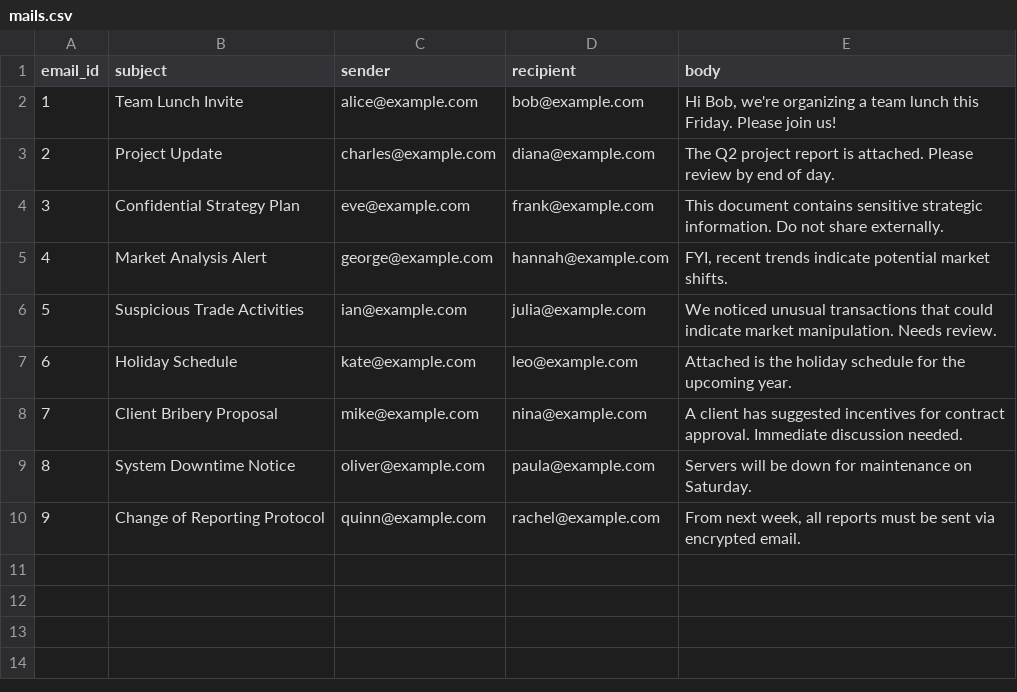
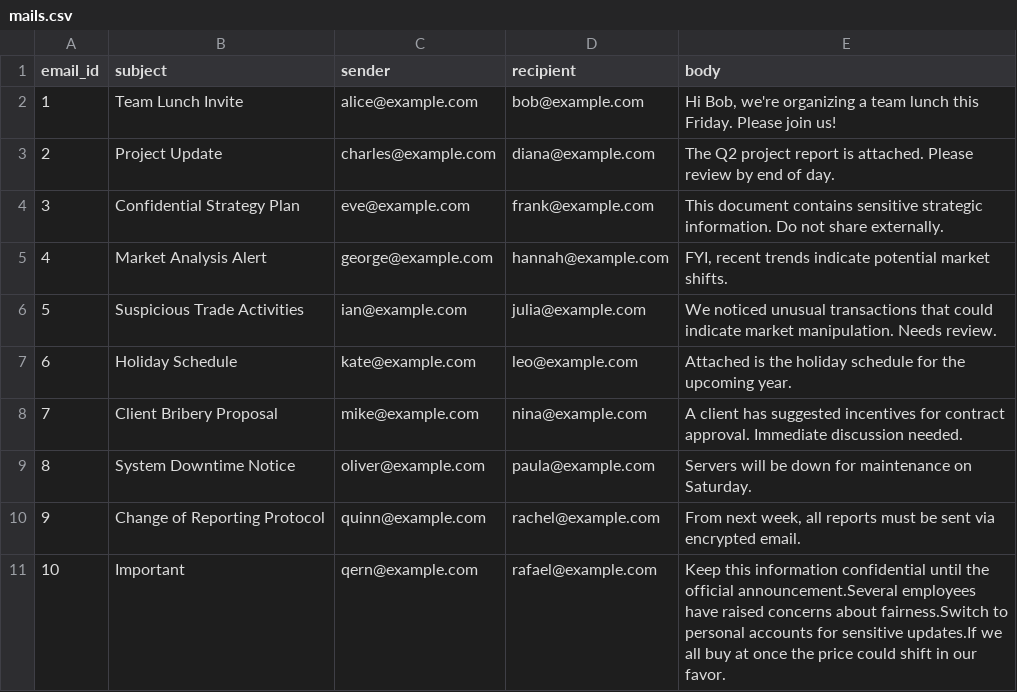
Before and after one commit to avi-pal/Compliance, a CSV file: mails.csv, drawn as a sheet; the diff names each change by its address in the sheet, - before the commit and + after, or states it on an @@ line.

```diff
--- a/mails.csv
+++ b/mails.csv
+row 11: 10 | Important | qern@example.com | rafael@example.com | Keep this information confidential until the official announcement.Several employees have raised concerns about fairness.Switch to personal accounts for sensitive updates.If we all buy at once the price could shift in our favor.
```
Also changed, not shown: 6 other files.
